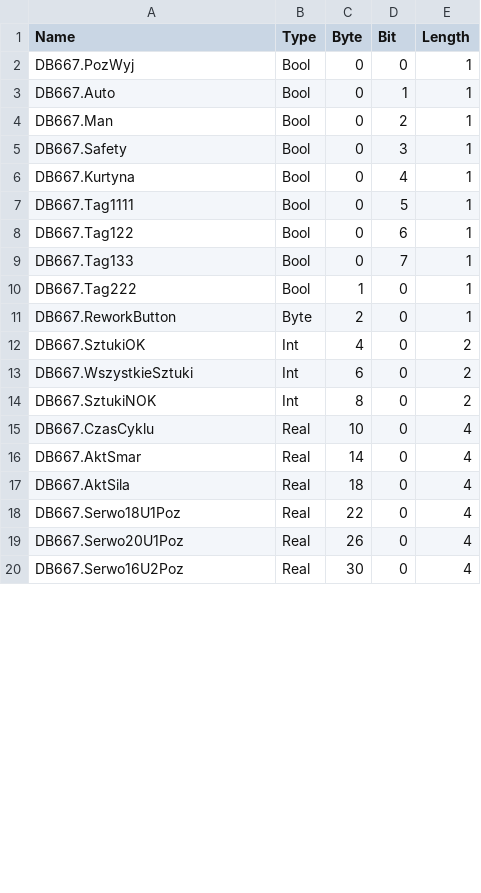
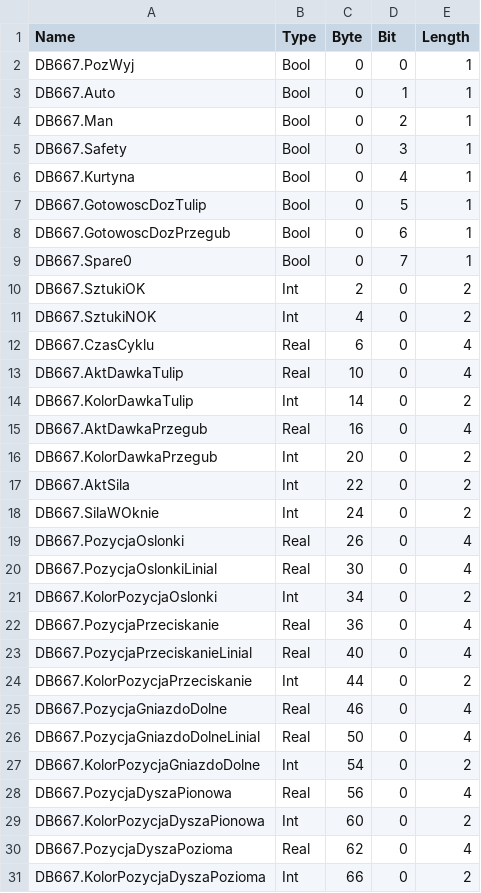
Before and after one commit to Maskul96/HMIApp, a CSV file: HMIApp/HMIApp/Resources/Files/tags_zone_1.csv, drawn as a sheet; only a part is shown; the diff covers the shown part only.

```diff
--- a/HMIApp/HMIApp/Resources/Files/tags_zone_1.csv
+++ b/HMIApp/HMIApp/Resources/Files/tags_zone_1.csv
@@ -6,15 +6,26 @@ DB667.Safety,Bool,0,3,1
 DB667.Kurtyna,Bool,0,4,1
-DB667.Tag1111,Bool,0,5,1
-DB667.Tag122,Bool,0,6,1
-DB667.Tag133,Bool,0,7,1
-DB667.Tag222,Bool,1,0,1
-DB667.ReworkButton,Byte,2,0,1
-DB667.SztukiOK,Int,4,0,2
-DB667.WszystkieSztuki,Int,6,0,2
-DB667.SztukiNOK,Int,8,0,2
-DB667.CzasCyklu,Real,10,0,4
-DB667.AktSmar,Real,14,0,4
-DB667.AktSila,Real,18,0,4
-DB667.Serwo18U1Poz,Real,22,0,4
-DB667.Serwo20U1Poz,Real,26,0,4
-DB667.Serwo16U2Poz,Real,30,0,4
+DB667.GotowoscDozTulip,Bool,0,5,1
+DB667.GotowoscDozPrzegub,Bool,0,6,1
+DB667.Spare0,Bool,0,7,1
+DB667.SztukiOK,Int,2,0,2
+DB667.SztukiNOK,Int,4,0,2
+DB667.CzasCyklu,Real,6,0,4
+DB667.AktDawkaTulip,Real,10,0,4
+DB667.KolorDawkaTulip,Int,14,0,2
+DB667.AktDawkaPrzegub,Real,16,0,4
+DB667.KolorDawkaPrzegub,Int,20,0,2
+DB667.AktSila,Int,22,0,2
+DB667.SilaWOknie,Int,24,0,2
+DB667.PozycjaOslonki,Real,26,0,4
+DB667.PozycjaOslonkiLinial,Real,30,0,4
+DB667.KolorPozycjaOslonki,Int,34,0,2
+DB667.PozycjaPrzeciskanie,Real,36,0,4
+DB667.PozycjaPrzeciskanieLinial,Real,40,0,4
+DB667.KolorPozycjaPrzeciskanie,Int,44,0,2
+DB667.PozycjaGniazdoDolne,Real,46,0,4
+DB667.PozycjaGniazdoDolneLinial,Real,50,0,4
+DB667.KolorPozycjaGniazdoDolne,Int,54,0,2
+DB667.PozycjaDyszaPionowa,Real,56,0,4
+DB667.KolorPozycjaDyszaPionowa,Int,60,0,2
+DB667.PozycjaDyszaPozioma,Real,62,0,4
+DB667.KolorPozycjaDyszaPozioma,Int,66,0,2
```
Also changed, not shown: 1 added row and 1 edited cell elsewhere in this file, HMIApp/HMIApp/Resources/Files/tags_zone_0.csv, HMIApp/HMIApp/Resources/Files/tags_zone_3.csv, 7 other files.
